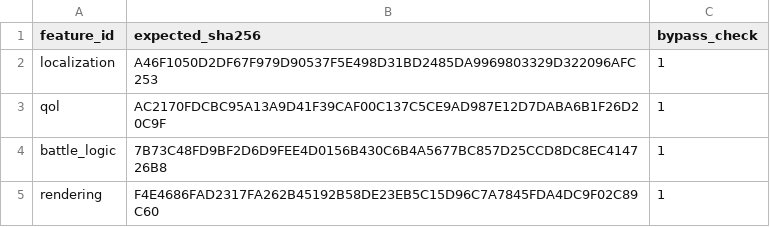
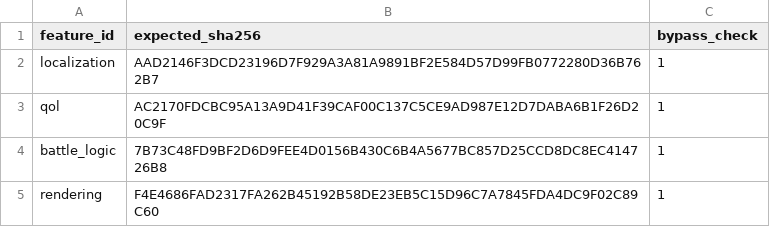
Before and after one commit to solid1353/NA2-Modding, a TSV file: na228_builder/profiles/current/features.tsv, drawn as a sheet.

```diff
--- a/na228_builder/profiles/current/features.tsv
+++ b/na228_builder/profiles/current/features.tsv
@@ -1,3 +1,3 @@
 feature_id	expected_sha256	bypass_check
-localization	A46F1050D2DF67F979D90537F5E498D31BD2485DA9969803329D322096AFC253	1
+localization	AAD2146F3DCD23196D7F929A3A81A9891BF2E584D57D99FB0772280D36B762B7	1
 qol	AC2170FDCBC95A13A9D41F39CAF00C137C5CE9AD987E12D7DABA6B1F26D20C9F	1
```
Also changed, not shown: na228_builder/features/localization/runtime_injector/edits.tsv, na228_builder/features/localization/runtime_injector/patches.tsv, 5 other files.
